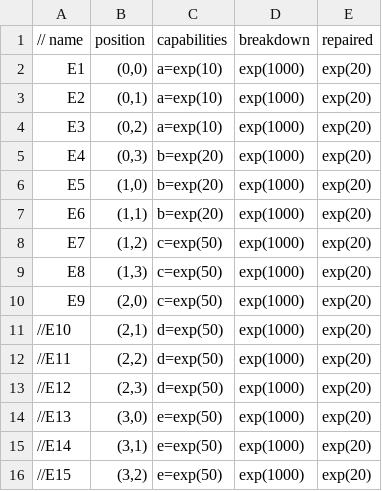
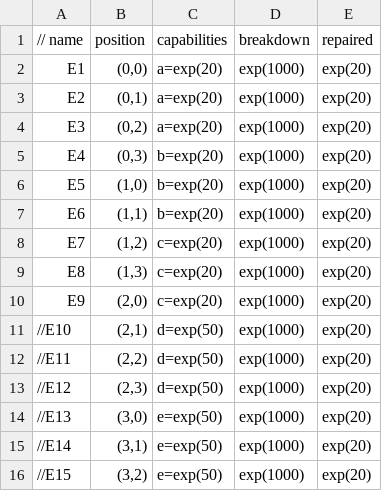
Before and after one commit to AgileManufacturing/HUniversal-Production-Utrecht, a CSV file: simulation/equiplets.csv, drawn as a sheet.

Commit message:
scheduling change
Implementation Change scheduling + optimalization
reconfig, still reconfig bug when error_repaired or something

```diff
--- a/simulation/equiplets.csv
+++ b/simulation/equiplets.csv
@@ -1,5 +1,5 @@
 // name;	position;	capabilities;	breakdown;	repaired
-E1;	(0,0);	a=exp(10);	exp(1000);	exp(20)
-E2;	(0,1);	a=exp(10);	exp(1000);	exp(20)
-E3;	(0,2);	a=exp(10);	exp(1000);	exp(20)
+E1;	(0,0);	a=exp(20);	exp(1000);	exp(20)
+E2;	(0,1);	a=exp(20);	exp(1000);	exp(20)
+E3;	(0,2);	a=exp(20);	exp(1000);	exp(20)
 E4;	(0,3);	b=exp(20);	exp(1000);	exp(20)
@@ -7,5 +7,5 @@ E5;	(1,0);	b=exp(20);	exp(1000);	exp(20)
 E6;	(1,1);	b=exp(20);	exp(1000);	exp(20)
-E7;	(1,2);	c=exp(50);	exp(1000);	exp(20)
-E8;	(1,3);	c=exp(50);	exp(1000);	exp(20)
-E9;	(2,0);	c=exp(50);	exp(1000);	exp(20)
+E7;	(1,2);	c=exp(20);	exp(1000);	exp(20)
+E8;	(1,3);	c=exp(20);	exp(1000);	exp(20)
+E9;	(2,0);	c=exp(20);	exp(1000);	exp(20)
 //E10;	(2,1);	d=exp(50);	exp(1000);	exp(20)
```
Also changed, not shown: 15 other files.
